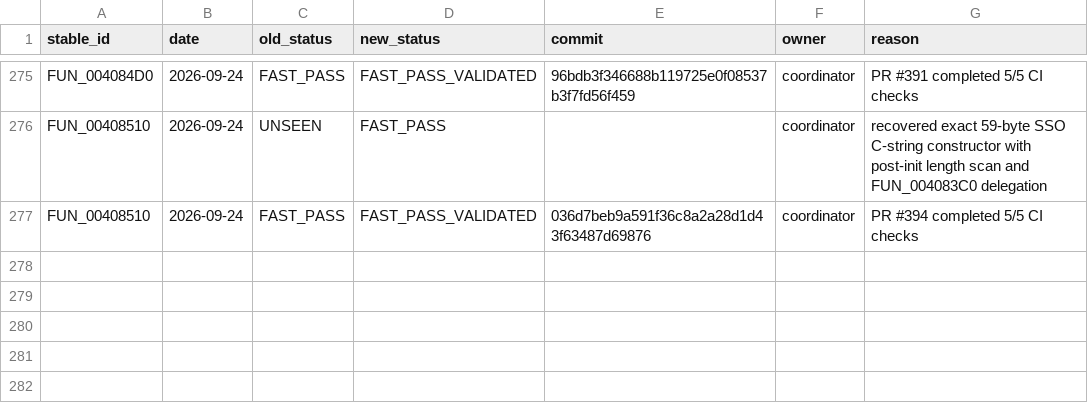
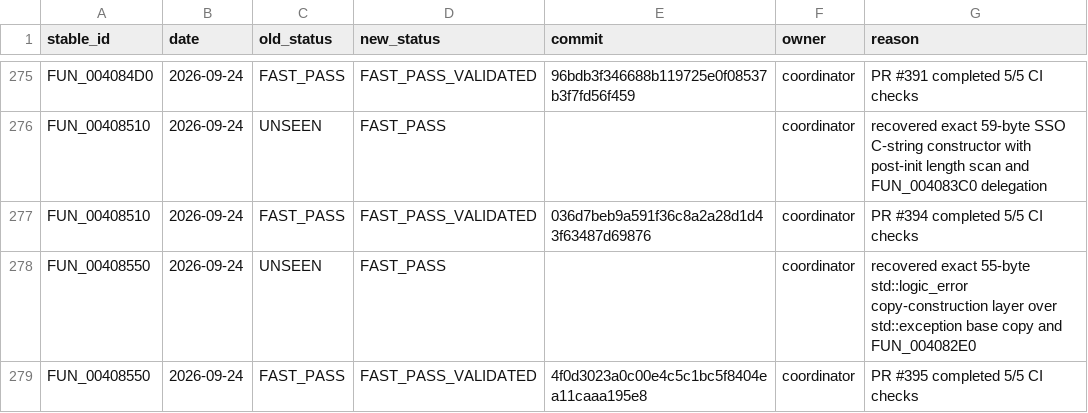
Before and after one commit to Putxo/BioHazard-V-Resurrection, a CSV file: database/history.csv, drawn as a sheet; only a part is shown, gaps mark what is left out; the diff names each change by its address in the sheet, - before the commit and + after, or states it on an @@ line.

Commit message:
Publish FUN_00408550 history

```diff
--- a/database/history.csv
+++ b/database/history.csv
+row 278: FUN_00408550 | 2026-09-24 | UNSEEN | FAST_PASS |  | coordinator | recovered exact 55-byte std::logic_error copy-construction layer over std::exception base copy and FUN_004082E0
+row 279: FUN_00408550 | 2026-09-24 | FAST_PASS | FAST_PASS_VALIDATED | 4f0d3023a0c00e4c5c1bc5f8404ea11caaa195e8 | coordinator | PR #395 completed 5/5 CI checks
```
